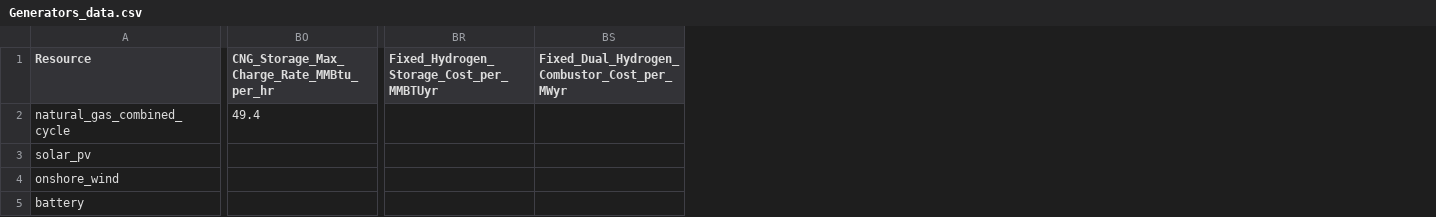
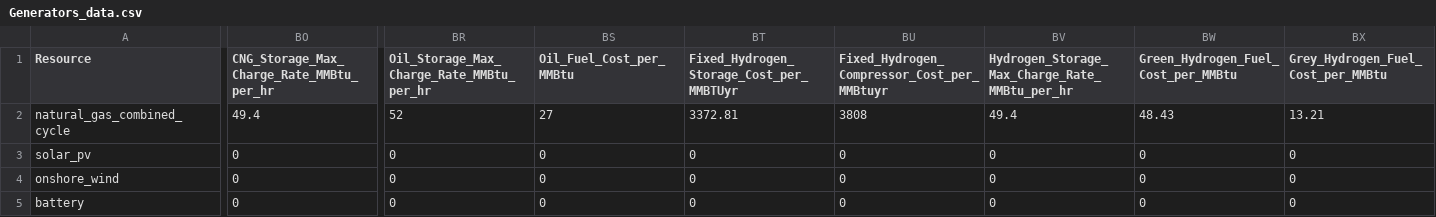
Before and after one commit to go3703/GenX, a CSV file: Example_Systems/SmallNewEngland/OneZone/Generators_data.csv, drawn as a sheet; only a part is shown, gaps mark what is left out; removed rows and columns are numbered as before the commit, all else as after; the diff covers the shown part only; the diff names each change by its address in the sheet, - before the commit and + after, or states it on an @@ line.

Commit message:
Polished onsite storage module

```diff
--- a/Example_Systems/SmallNewEngland/OneZone/Generators_data.csv
+++ b/Example_Systems/SmallNewEngland/OneZone/Generators_data.csv
+column BR, rows 1-5: Oil_Storage_Max_Charge_Rate_MMBtu_per_hr | 52 | 0 | 0 | 0
+column BS (Oil_Fuel_Cost_per_MMBtu), rows 2-5: 27 | 0 | 0 | 0
-column BS, row 1: Fixed_Dual_Hydrogen_Combustor_Cost_per_MWyr
+column BU, rows 1-5: Fixed_Hydrogen_Compressor_Cost_per_MMBtuyr | 3808 | 0 | 0 | 0
+column BV, rows 1-5: Hydrogen_Storage_Max_Charge_Rate_MMBtu_per_hr | 49.4 | 0 | 0 | 0
+column BW, rows 1-5: Green_Hydrogen_Fuel_Cost_per_MMBtu | 48.43 | 0 | 0 | 0
+column BX, rows 1-5: Grey_Hydrogen_Fuel_Cost_per_MMBtu | 13.21 | 0 | 0 | 0
-BT2: (empty)
+BT2: 3372.81
-BO3:BO5: (empty)
+BO3:BO5: 0
-BT3:BT5: (empty)
+BT3:BT5: 0
```
Also changed, not shown: 3 edited cells elsewhere in this file, 7 other files.
